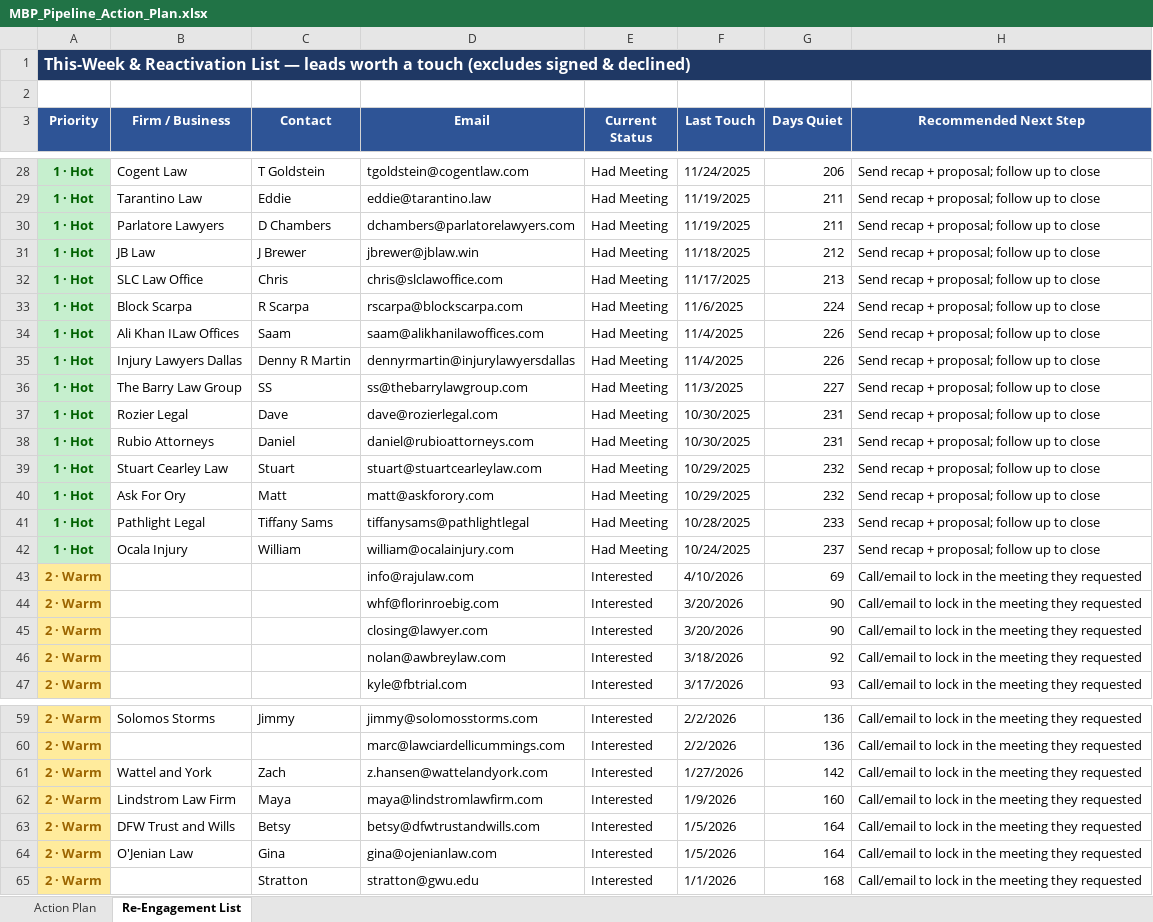
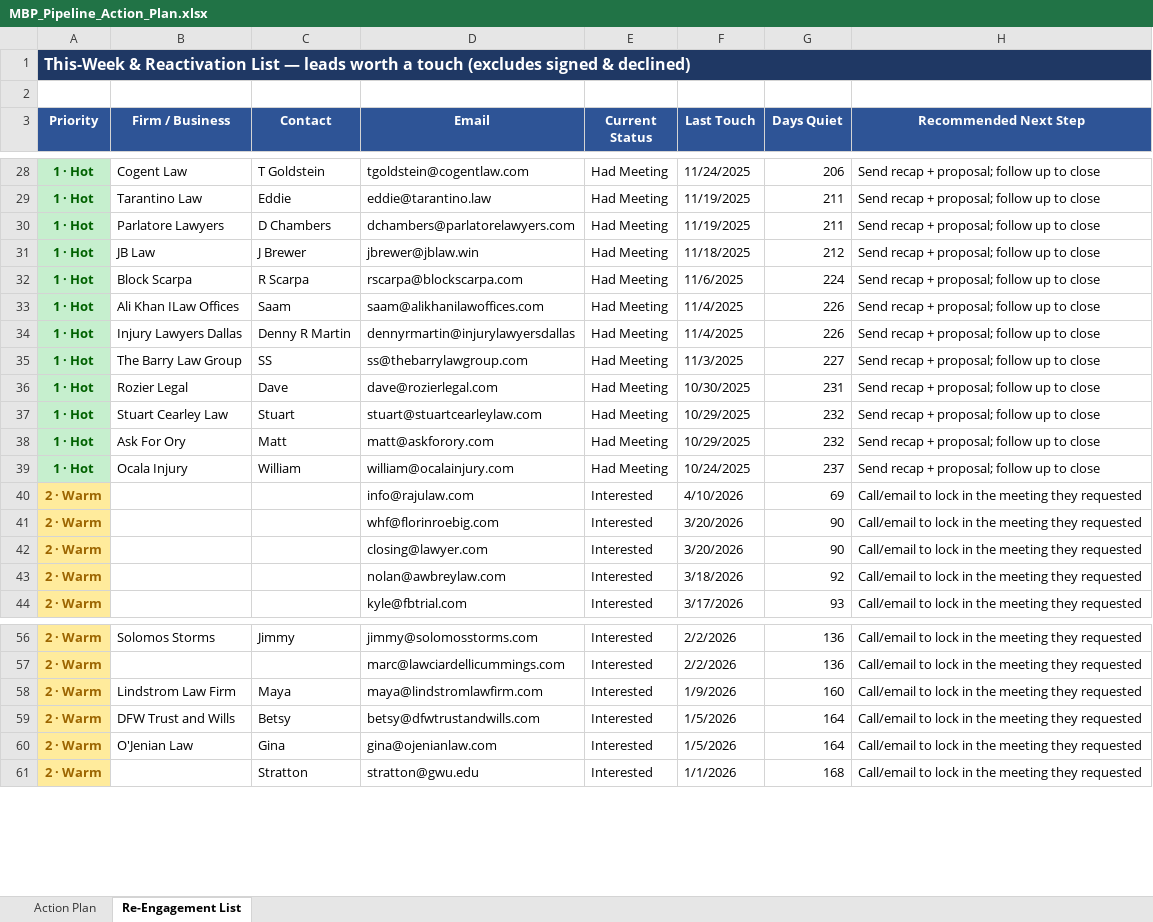
Before and after one commit to josephs308/claudejoey, an Excel workbook: MBP_Pipeline_Action_Plan.xlsx, sheet Re-Engagement List, drawn as a sheet; only a part is shown, gaps mark what is left out; values as stored, in another font and other column widths than the file's, no borders; the diff names each change by its address in the sheet, - before the commit and + after, or states it on an @@ line.

```diff
--- a/MBP_Pipeline_Action_Plan.xlsx (sheet Re-Engagement List)
+++ b/MBP_Pipeline_Action_Plan.xlsx (sheet Re-Engagement List)
-row 32: 1 · Hot | SLC Law Office | Chris | chris@slclawoffice.com | Had Meeting | 11/17/2025 | 213 | Send recap + proposal; follow up to close
-row 38: 1 · Hot | Rubio Attorneys | Daniel | daniel@rubioattorneys.com | Had Meeting | 10/30/2025 | 231 | Send recap + proposal; follow up to close
-row 41: 1 · Hot | Pathlight Legal | Tiffany Sams | tiffanysams@pathlightlegal | Had Meeting | 10/28/2025 | 233 | Send recap + proposal; follow up to close
-row 61: 2 · Warm | Wattel and York | Zach | z.hansen@wattelandyork.com | Interested | 1/27/2026 | 142 | Call/email to lock in the meeting they requested
```
Also changed, not shown: sheet Action Plan, MBP_Follow_Up_Report__Current.xlsx, MBP_Follow_Up_Report__OptionA_Verified_Touches.xlsx, 7 other files.
